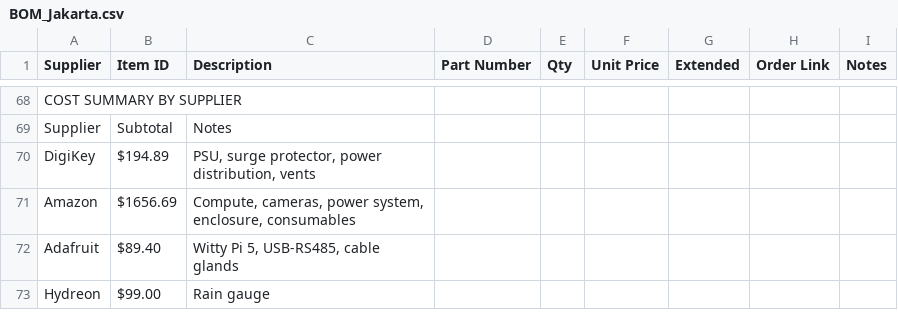
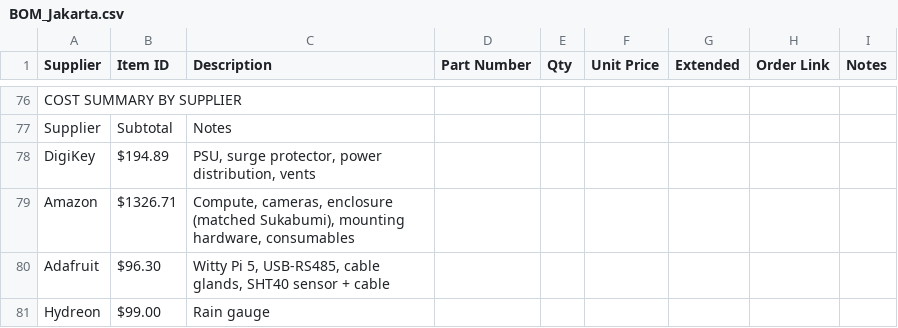
Before and after one commit to tom-jordan23/openrivercam, a CSV file: spring_2026_ID/BOM_Jakarta.csv, drawn as a sheet; only a part is shown, gaps mark what is left out; the diff covers the shown part only.

Commit message:
diagram update and start of camera settings framework

```diff
--- a/spring_2026_ID/BOM_Jakarta.csv
+++ b/spring_2026_ID/BOM_Jakarta.csv
@@ -70,4 +78,4 @@ Supplier,Subtotal,Notes,,,,,,,
 DigiKey,$194.89,"PSU, surge protector, power distribution, vents",,,,,,,
-Amazon,$1656.69,"Compute, cameras, power system, enclosure, consumables",,,,,,,
-Adafruit,$89.40,"Witty Pi 5, USB-RS485, cable glands",,,,,,,
+Amazon,$1326.71,"Compute, cameras, enclosure (matched Sukabumi), mounting hardware, consumables",,,,,,,
+Adafruit,$96.30,"Witty Pi 5, USB-RS485, cable glands, SHT40 sensor + cable",,,,,,,
 Hydreon,$99.00,Rain gauge,,,,,,,
```
Also changed, not shown: 12 added rows, 4 removed rows and 7 edited cells elsewhere in this file, spring_2026_ID/BOM_Sukabumi.csv, 25 other files.
